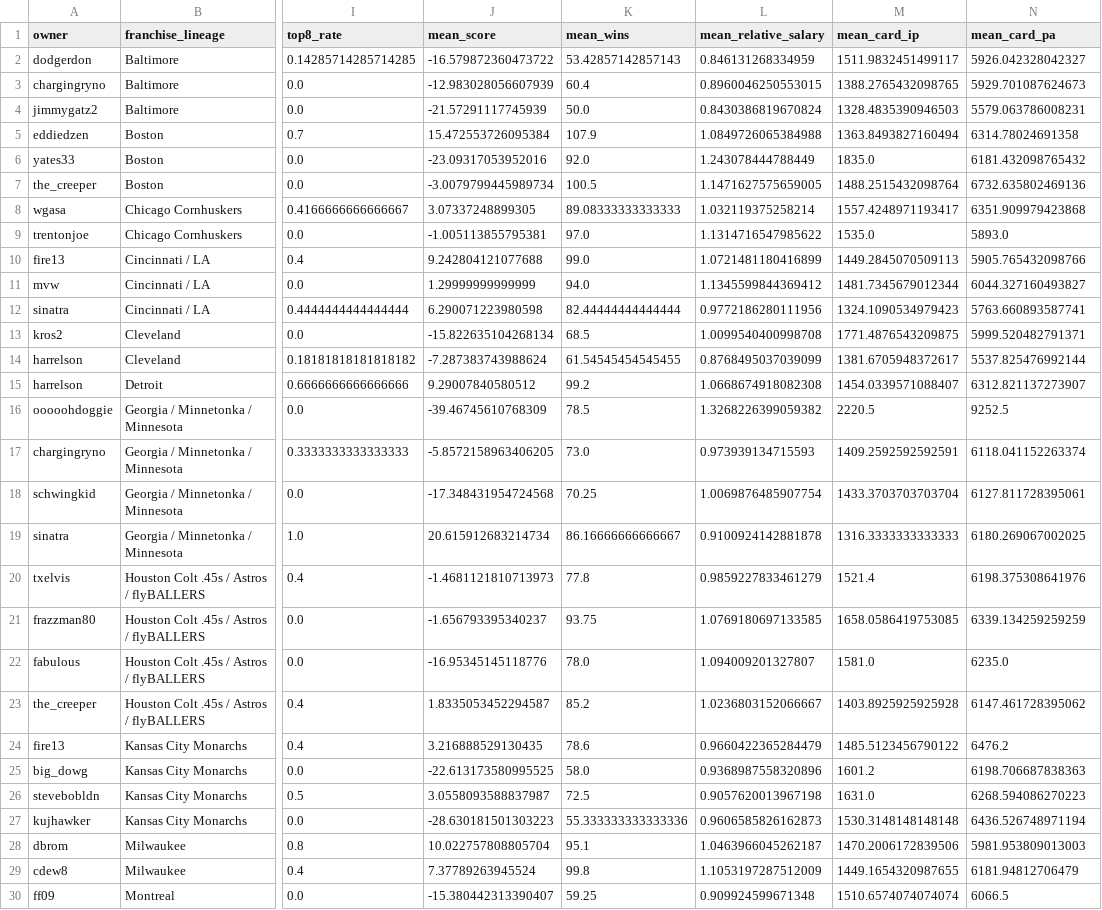
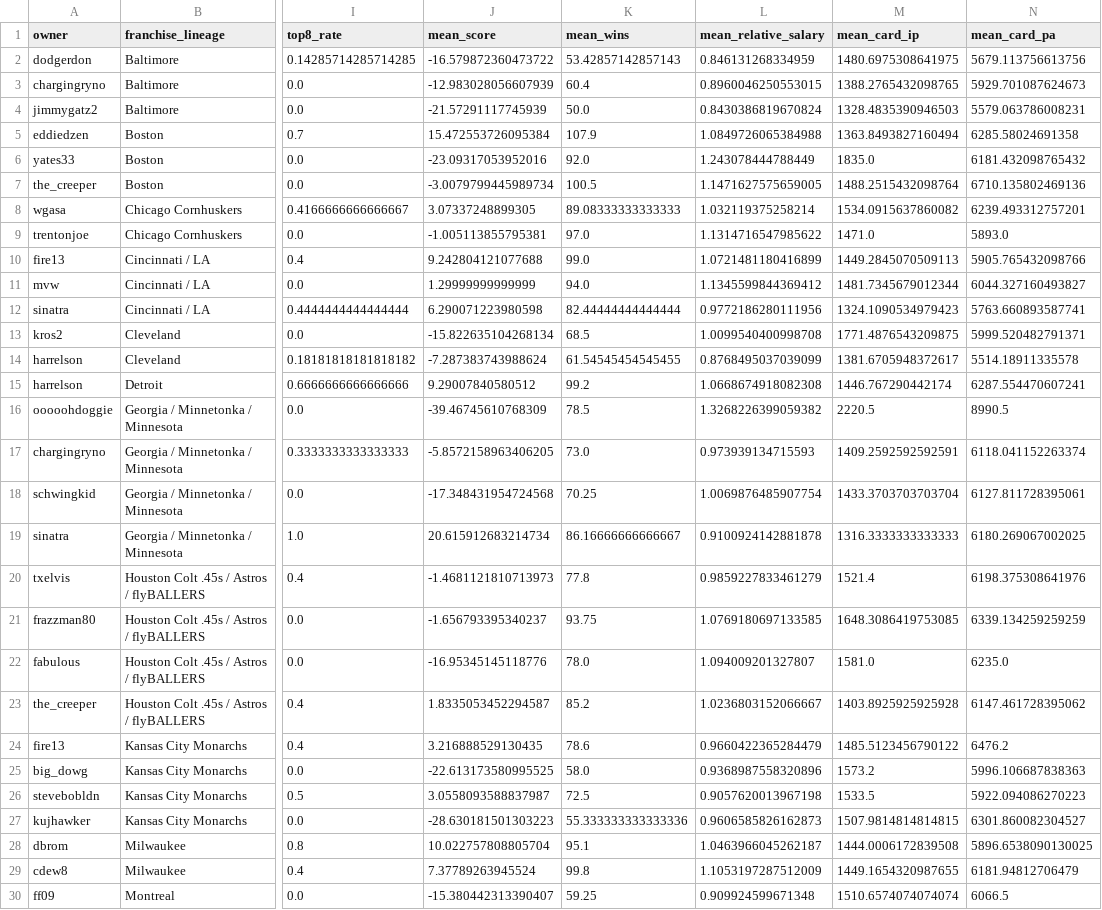
Before and after one commit to Chargingryno-wis/j4mfpl-history, a CSV file: j4m_owner_franchise_history.csv, drawn as a sheet; only a part is shown, gaps mark what is left out; the diff covers the shown part only; the diff names each change by its address in the sheet, - before the commit and + after, or states it on an @@ line.

```diff
--- a/j4m_owner_franchise_history.csv
+++ b/j4m_owner_franchise_history.csv
-M2 (mean_card_ip): 1511.9832451499117
+M2 (mean_card_ip): 1480.6975308641975
-N2 (mean_card_pa): 5926.042328042327
+N2 (mean_card_pa): 5679.113756613756
-N5 (mean_card_pa): 6314.78024691358
+N5 (mean_card_pa): 6285.58024691358
-N7 (mean_card_pa): 6732.635802469136
+N7 (mean_card_pa): 6710.135802469136
-M8 (mean_card_ip): 1557.4248971193417
+M8 (mean_card_ip): 1534.0915637860082
-N8 (mean_card_pa): 6351.909979423868
+N8 (mean_card_pa): 6239.493312757201
-M9 (mean_card_ip): 1535.0
+M9 (mean_card_ip): 1471.0
-N14 (mean_card_pa): 5537.825476992144
+N14 (mean_card_pa): 5514.18911335578
-M15 (mean_card_ip): 1454.0339571088407
+M15 (mean_card_ip): 1446.767290442174
-N15 (mean_card_pa): 6312.821137273907
+N15 (mean_card_pa): 6287.554470607241
-N16 (mean_card_pa): 9252.5
+N16 (mean_card_pa): 8990.5
-M21 (mean_card_ip): 1658.0586419753085
+M21 (mean_card_ip): 1648.3086419753085
-M25 (mean_card_ip): 1601.2
+M25 (mean_card_ip): 1573.2
-N25 (mean_card_pa): 6198.706687838363
+N25 (mean_card_pa): 5996.106687838363
-M26 (mean_card_ip): 1631.0
+M26 (mean_card_ip): 1533.5
-N26 (mean_card_pa): 6268.594086270223
+N26 (mean_card_pa): 5922.094086270223
-M27 (mean_card_ip): 1530.3148148148148
+M27 (mean_card_ip): 1507.9814814814815
-N27 (mean_card_pa): 6436.526748971194
+N27 (mean_card_pa): 6301.860082304527
-M28 (mean_card_ip): 1470.2006172839506
+M28 (mean_card_ip): 1444.0006172839508
-N28 (mean_card_pa): 5981.953809013003
+N28 (mean_card_pa): 5896.6538090130025
```
Also changed, not shown: 34 edited cells elsewhere in this file, j4m_franchise_lineage_summary.csv, j4m_owner_summary.csv, 5 other files.
